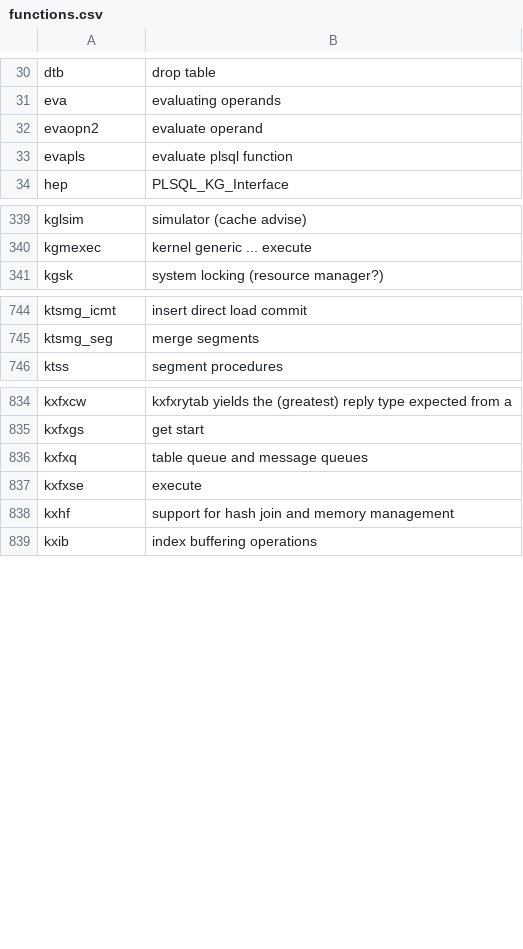
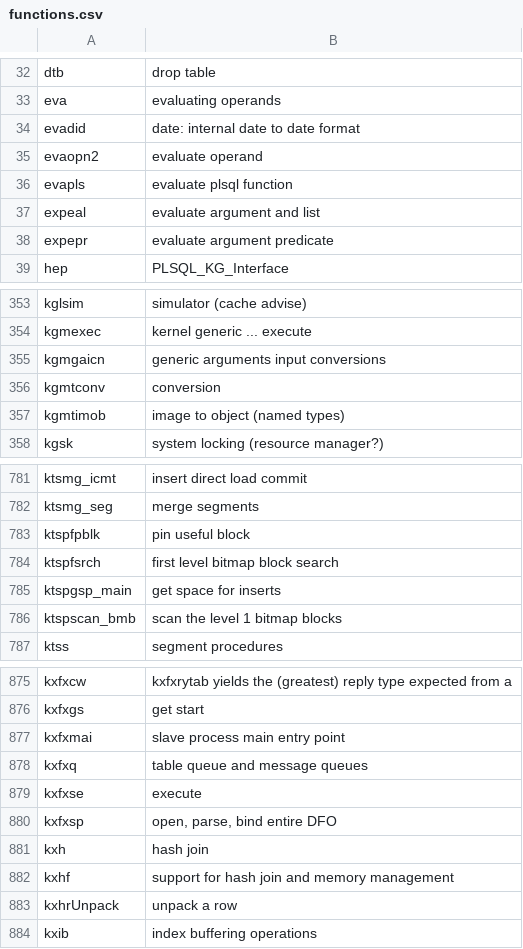
Before and after one commit to skoehler-soocs/ora_db_func_anno, a CSV file: functions.csv, drawn as a sheet; only a part is shown, gaps mark what is left out; the diff covers the shown part only.

```diff
--- a/functions.csv
+++ b/functions.csv
@@ -31,4 +33,7 @@ dtb|drop table
 eva|evaluating operands
+evadid|date: internal date to date format
 evaopn2|evaluate operand
 evapls|evaluate plsql function
+expeal|evaluate argument and list
+expepr|evaluate argument predicate
 hep|PLSQL_KG_Interface
@@ -340,2 +354,5 @@ kglsim|simulator (cache advise)
 kgmexec|kernel generic ... execute
+kgmgaicn|generic arguments input conversions
+kgmtconv|conversion
+kgmtimob|image to object (named types)
 kgsk|system locking (resource manager?)
@@ -745,2 +782,6 @@ ktsmg_icmt|insert direct load commit
 ktsmg_seg|merge segments
+ktspfpblk|pin useful block
+ktspfsrch|first level bitmap block search
+ktspgsp_main|get space for inserts
+ktspscan_bmb|scan the level 1 bitmap blocks
 ktss|segment procedures
@@ -835,5 +876,9 @@ kxfxcw|kxfxrytab yields the (greatest) reply type expected from a
 kxfxgs|get start
+kxfxmai|slave process main entry point
 kxfxq|table queue and message queues
 kxfxse|execute
+kxfxsp|open, parse, bind entire DFO
+kxh|hash join
 kxhf|support for hash join and memory management
+kxhrUnpack|unpack a row
 kxib|index buffering operations
```
Also changed, not shown: 44 added rows and 6 edited cells elsewhere in this file.
